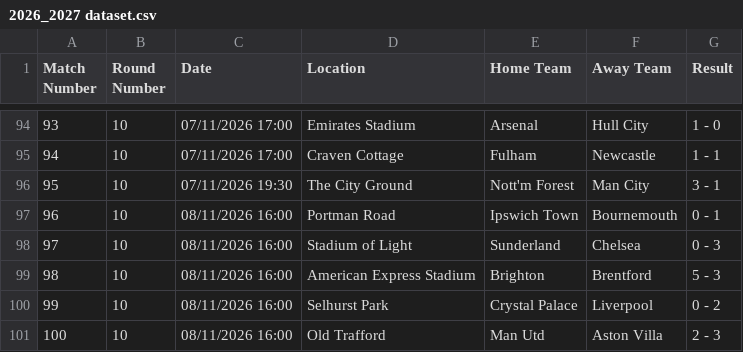
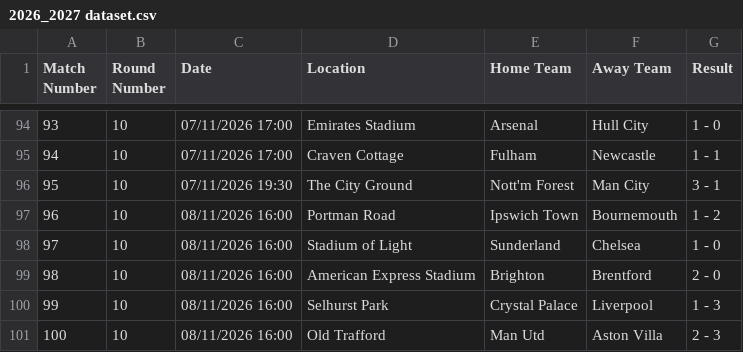
Before and after one commit to onahhh12/football_predictor_V1, a CSV file: 2026_2027 dataset.csv, drawn as a sheet; only a part is shown, gaps mark what is left out.

Commit message:
Correct match results for several games on 08/11/2026
Updated match results for Ipswich Town vs Bournemouth, Sunderland vs Chelsea, Brighton vs Brentford, and Crystal Palace vs Liverpool.

```diff
--- a/2026_2027 dataset.csv
+++ b/2026_2027 dataset.csv
@@ -96,6 +96,6 @@ Match Number,Round Number,Date,Location,Home Team,Away Team,Result
 95,10,07/11/2026 19:30,The City Ground,Nott'm Forest,Man City,3 - 1
-96,10,08/11/2026 16:00,Portman Road,Ipswich Town,Bournemouth,0 - 1
-97,10,08/11/2026 16:00,Stadium of Light,Sunderland,Chelsea,0 - 3
-98,10,08/11/2026 16:00,American Express Stadium,Brighton,Brentford,5 - 3
-99,10,08/11/2026 16:00,Selhurst Park,Crystal Palace,Liverpool,0 - 2
+96,10,08/11/2026 16:00,Portman Road,Ipswich Town,Bournemouth,1 - 2
+97,10,08/11/2026 16:00,Stadium of Light,Sunderland,Chelsea,1 - 0
+98,10,08/11/2026 16:00,American Express Stadium,Brighton,Brentford,2 - 0
+99,10,08/11/2026 16:00,Selhurst Park,Crystal Palace,Liverpool,1 - 3
 100,10,08/11/2026 16:00,Old Trafford,Man Utd,Aston Villa,2 - 3
```
